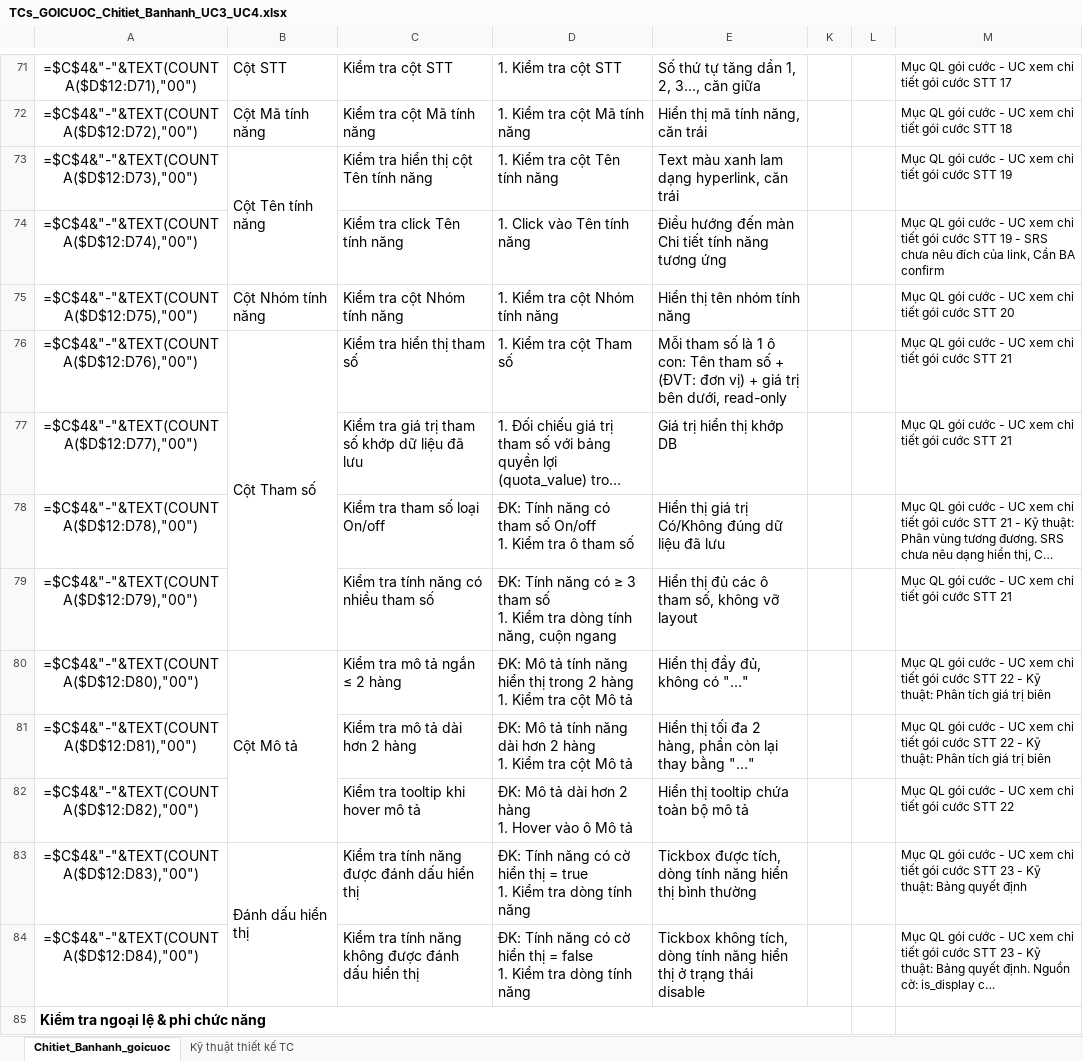
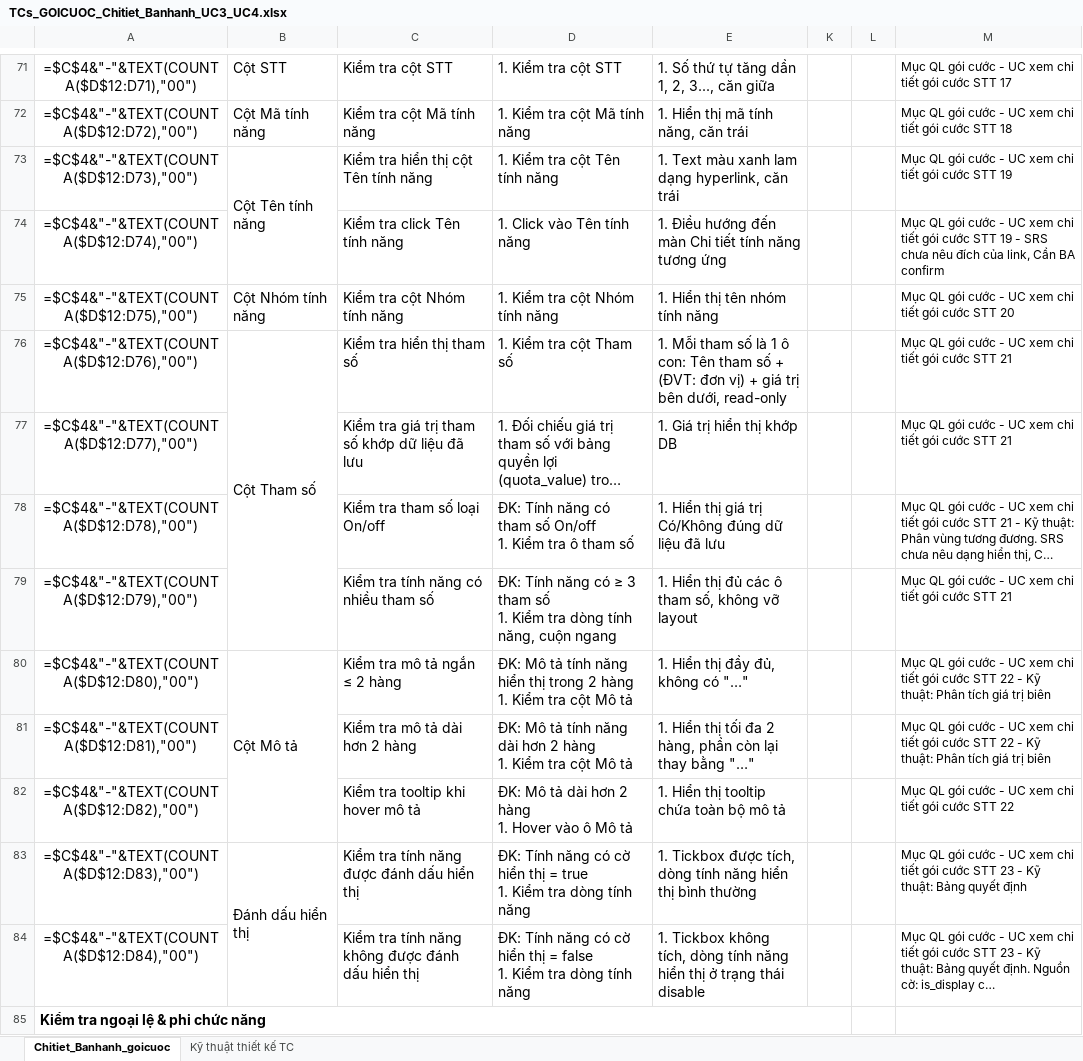
Before and after one commit to HoangThiHoai/course-ai-test-manual, an Excel workbook: docs/testcases/goi-cuoc/web/TCs_GOICUOC_Chitiet_Banhanh_UC3_UC4.xlsx, sheet Chitiet_Banhanh_goicuoc, drawn as a sheet; only a part is shown, gaps mark what is left out; long unchanged cells end in …; values as stored, in another font and other column widths than the file's, no borders; formulas without a stored value are shown as written; conditional formats not drawn; the diff covers the shown part only; the diff names each change by its address in the sheet, - before the commit and + after, or states it on an @@ line.

```diff
--- a/docs/testcases/goi-cuoc/web/TCs_GOICUOC_Chitiet_Banhanh_UC3_UC4.xlsx (sheet Chitiet_Banhanh_goicuoc)
+++ b/docs/testcases/goi-cuoc/web/TCs_GOICUOC_Chitiet_Banhanh_UC3_UC4.xlsx (sheet Chitiet_Banhanh_goicuoc)
-E71: Số thứ tự tăng dần 1, 2, 3..., căn giữa
+E71: 1. Số thứ tự tăng dần 1, 2, 3..., căn giữa
-E72: Hiển thị mã tính năng, căn trái
+E72: 1. Hiển thị mã tính năng, căn trái
-E73: Text màu xanh lam dạng hyperlink, căn trái
+E73: 1. Text màu xanh lam dạng hyperlink, căn trái
-E74: Điều hướng…
+E74: 1. Điều hướng…
-E75: Hiển thị tên nhóm tính năng
+E75: 1. Hiển thị tên nhóm tính năng
-E76: Mỗi tham…
+E76: 1. Mỗi tham…
-E77: Giá trị hiển thị khớp DB
+E77: 1. Giá trị hiển thị khớp DB
-E78: Hiển thị…
+E78: 1. Hiển thị…
-E79: Hiển thị đủ các ô tham số, không vỡ layout
+E79: 1. Hiển thị đủ các ô tham số, không vỡ layout
-E80: Hiển thị đầy đủ, không có "…"
+E80: 1. Hiển thị đầy đủ, không có "…"
-E81: Hiển thị…
+E81: 1. Hiển thị…
-E82: Hiển thị tooltip chứa toàn bộ mô tả
+E82: 1. Hiển thị tooltip chứa toàn bộ mô tả
-E83: Tickbox được…
+E83: 1. Tickbox được…
-E84: Tickbox không…
+E84: 1. Tickbox không…
```
Also changed, not shown: 109 edited cells elsewhere in this sheet, docs/testcases/goi-cuoc/web/TCs_GOICUOC_Quanlygoicuoc_UC1_UC2.xlsx, 2 other files.
